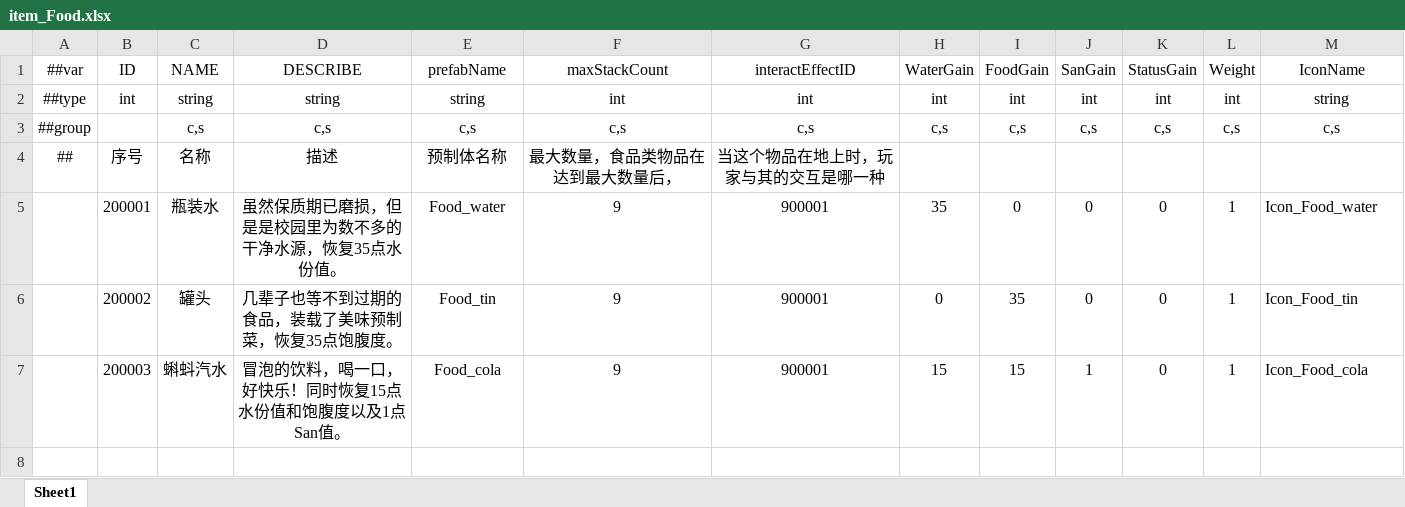
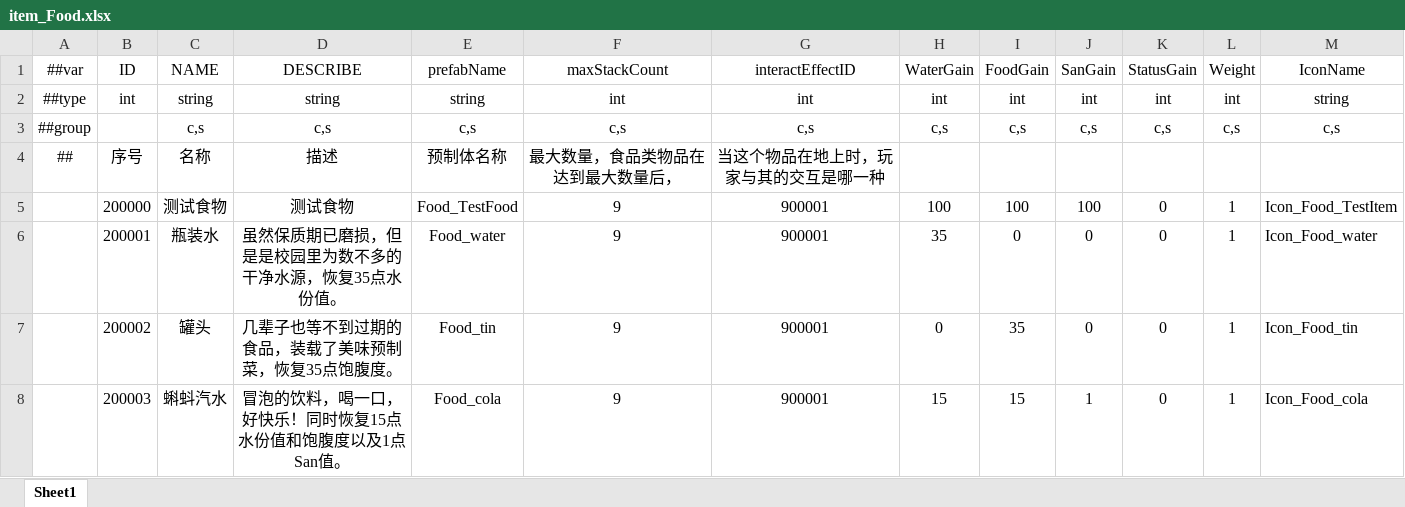
Before and after one commit to HouWang-123/Project-A, an Excel workbook: AAA-Luban-Excel/Datas/item_Food.xlsx, sheet Sheet1, drawn as a sheet; values as stored, in another font and other column widths than the file's, no borders; the diff names each change by its address in the sheet, - before the commit and + after, or states it on an @@ line.

```diff
--- a/AAA-Luban-Excel/Datas/item_Food.xlsx (sheet Sheet1)
+++ b/AAA-Luban-Excel/Datas/item_Food.xlsx (sheet Sheet1)
+row 5:  | 200000 | 测试食物 | 测试食物 | Food_TestFood | 9 | 900001 | 100 | 100 | 100 | 0 | 1 | Icon_Food_TestItem
```
Also changed, not shown: 19 other files.
